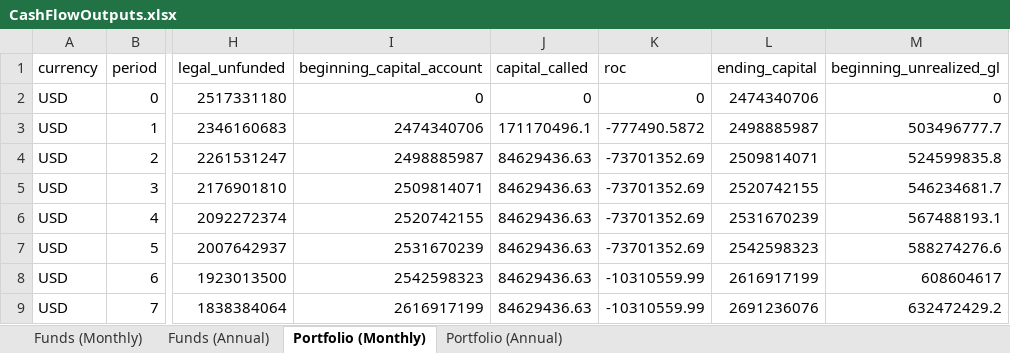
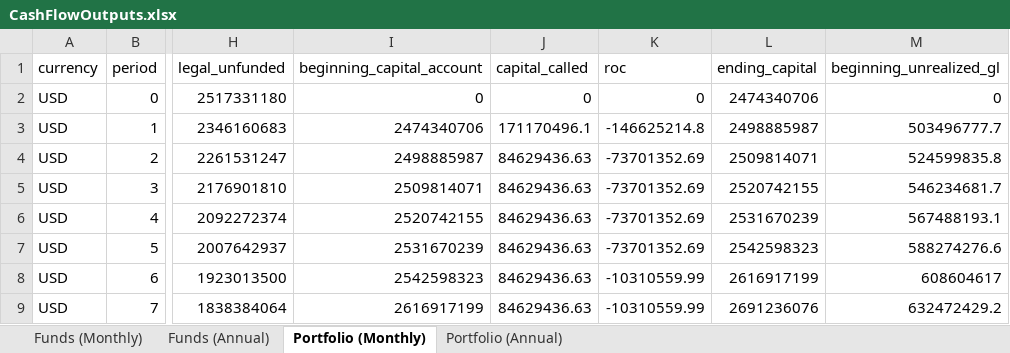
Before and after one commit to drewpeterson99/illiquid-alternative-asset-fund-model, an Excel workbook: outputs/CashFlowOutputs.xlsx, sheet Portfolio (Monthly), drawn as a sheet; only a part is shown, gaps mark what is left out; values as stored, in another font and other column widths than the file's, no borders; the diff names each change by its address in the sheet, - before the commit and + after, or states it on an @@ line.

```diff
--- a/outputs/CashFlowOutputs.xlsx (sheet Portfolio (Monthly))
+++ b/outputs/CashFlowOutputs.xlsx (sheet Portfolio (Monthly))
-K3 (roc): -777490.5872
+K3 (roc): -146625214.8
```
Also changed, not shown: sheet Portfolio (Annual), sheet Funds (Annual), sheet Funds (Monthly), 3 other files.
